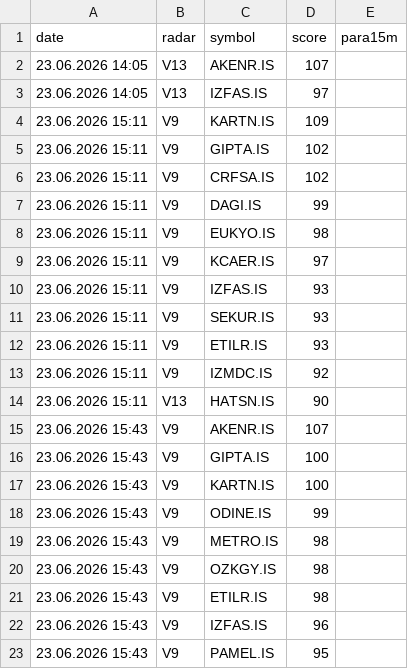
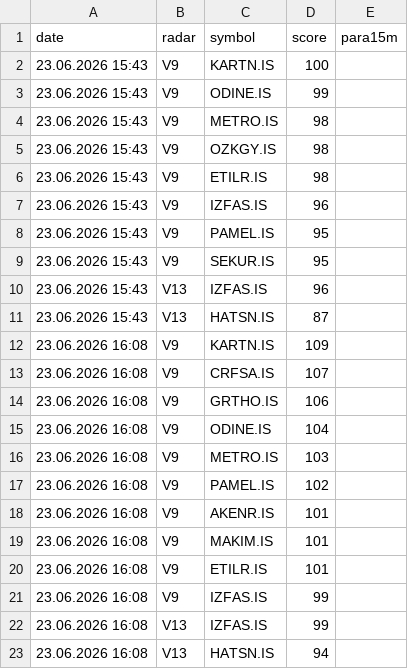
Before and after one commit to gokhan-bist-radar/gokhan-bist-radar, a CSV file: radar_memory.csv, drawn as a sheet; only a part is shown; the shorter side is filled out with more unchanged rows; the diff covers the shown part only.

```diff
--- a/radar_memory.csv
+++ b/radar_memory.csv
@@ -1,17 +1,2 @@
 date,radar,symbol,score,para15m
-23.06.2026 14:05,V13,AKENR.IS,107,
-23.06.2026 14:05,V13,IZFAS.IS,97,
-23.06.2026 15:11,V9,KARTN.IS,109,
-23.06.2026 15:11,V9,GIPTA.IS,102,
-23.06.2026 15:11,V9,CRFSA.IS,102,
-23.06.2026 15:11,V9,DAGI.IS,99,
-23.06.2026 15:11,V9,EUKYO.IS,98,
-23.06.2026 15:11,V9,KCAER.IS,97,
-23.06.2026 15:11,V9,IZFAS.IS,93,
-23.06.2026 15:11,V9,SEKUR.IS,93,
-23.06.2026 15:11,V9,ETILR.IS,93,
-23.06.2026 15:11,V9,IZMDC.IS,92,
-23.06.2026 15:11,V13,HATSN.IS,90,
-23.06.2026 15:43,V9,AKENR.IS,107,
-23.06.2026 15:43,V9,GIPTA.IS,100,
 23.06.2026 15:43,V9,KARTN.IS,100,
```
Also changed, not shown: 15 added rows elsewhere in this file, radar_performance.csv, radar_signals.csv.
